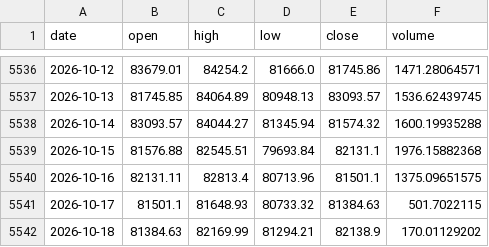
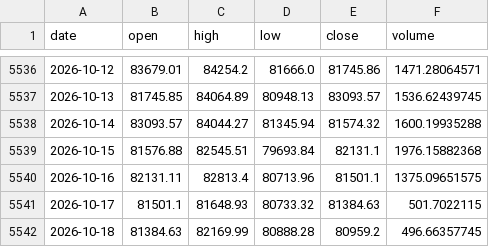
Before and after one commit to OzVii/bitcoin-cycle, a CSV file: data/ohlc_daily.csv, drawn as a sheet; only a part is shown, gaps mark what is left out.

```diff
--- a/data/ohlc_daily.csv
+++ b/data/ohlc_daily.csv
@@ -5541,2 +5541,2 @@ date,open,high,low,close,volume
 2026-10-17,81501.1,81648.93,80733.32,81384.63,501.7022115
-2026-10-18,81384.63,82169.99,81294.21,82138.9,170.01129202
+2026-10-18,81384.63,82169.99,80888.28,80959.2,496.66357745
```
Also changed, not shown: 3 other files.
